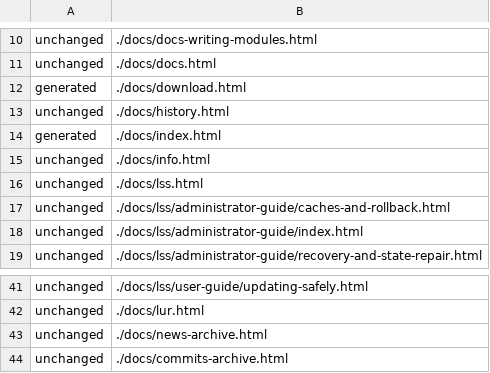
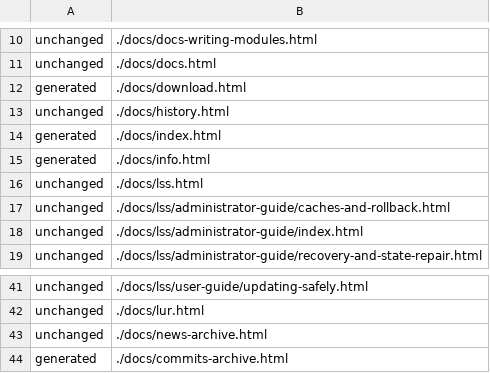
Before and after one commit to florin65/lunar-linux.org, a TSV file: cache/page-build-stats.tsv, drawn as a sheet; only a part is shown, gaps mark what is left out.

```diff
--- a/cache/page-build-stats.tsv
+++ b/cache/page-build-stats.tsv
@@ -14,3 +14,3 @@ unchanged	./docs/history.html
 generated	./docs/index.html
-unchanged	./docs/info.html
+generated	./docs/info.html
 unchanged	./docs/lss.html
@@ -43,2 +43,2 @@ unchanged	./docs/lur.html
 unchanged	./docs/news-archive.html
-unchanged	./docs/commits-archive.html
+generated	./docs/commits-archive.html
```
Also changed, not shown: 15 other files.
